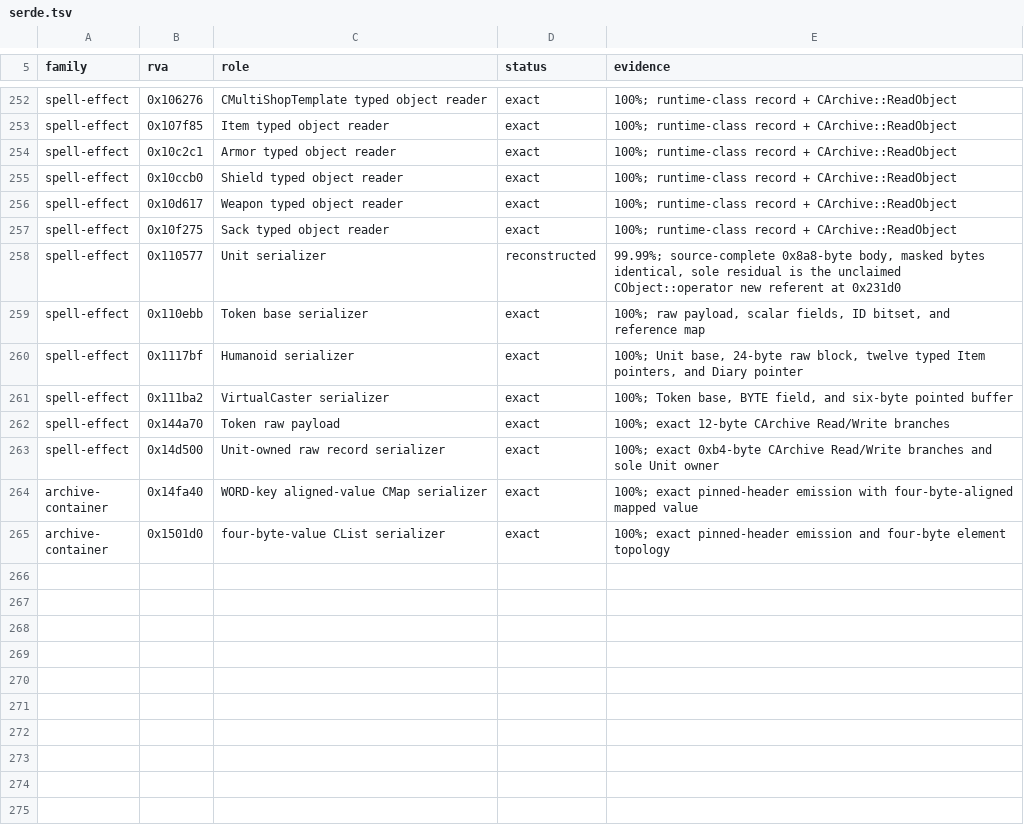
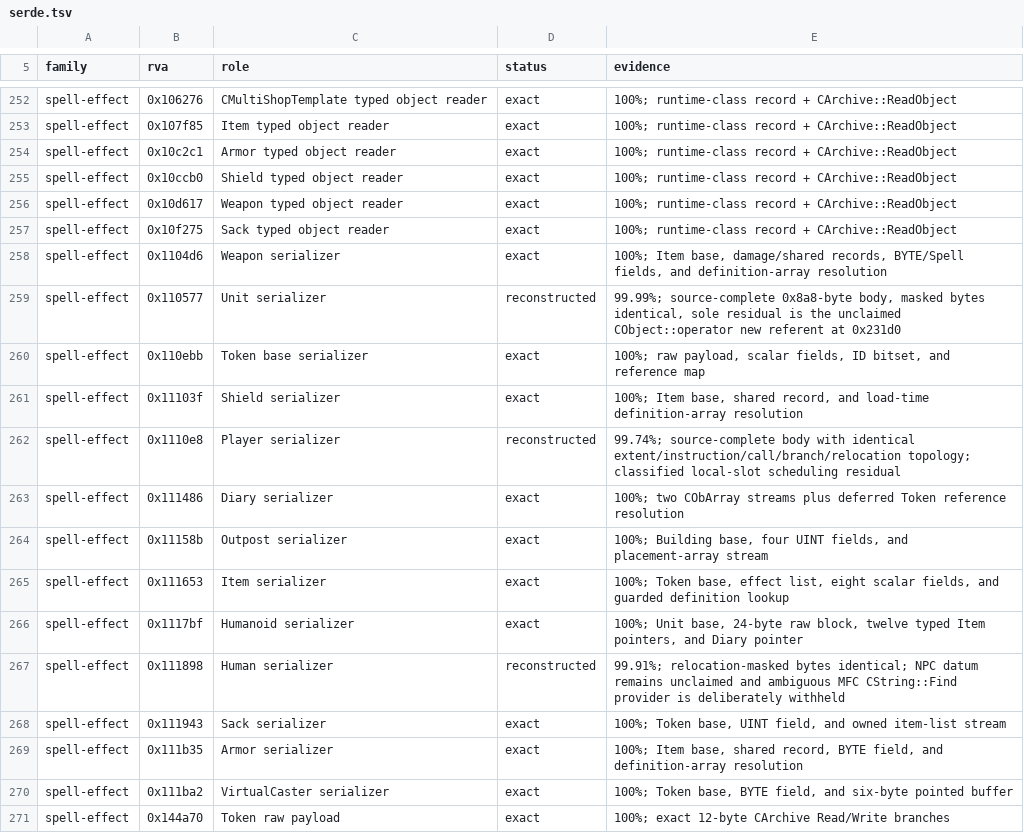
Before and after one commit to sushi-shi/rom1-decomp, a TSV file: config/retail/serde.tsv, drawn as a sheet; only a part is shown, gaps mark what is left out; the shorter side is filled out with more unchanged rows; the diff names each change by its address in the sheet, - before the commit and + after, or states it on an @@ line.

```diff
--- a/config/retail/serde.tsv
+++ b/config/retail/serde.tsv
+row 258: spell-effect | 0x1104d6 | Weapon serializer | exact | 100%; Item base, damage/shared records, BYTE/Spell fields, and definition-array resolution
+row 261: spell-effect | 0x11103f | Shield serializer | exact | 100%; Item base, shared record, and load-time definition-array resolution
+row 262: spell-effect | 0x1110e8 | Player serializer | reconstructed | 99.74%; source-complete body with identical extent/instruction/call/branch/relocation topology; classified local-slot scheduling residual
+row 263: spell-effect | 0x111486 | Diary serializer | exact | 100%; two CObArray streams plus deferred Token reference resolution
+row 264: spell-effect | 0x11158b | Outpost serializer | exact | 100%; Building base, four UINT fields, and placement-array stream
+row 265: spell-effect | 0x111653 | Item serializer | exact | 100%; Token base, effect list, eight scalar fields, and guarded definition lookup
+row 267: spell-effect | 0x111898 | Human serializer | reconstructed | 99.91%; relocation-masked bytes identical; NPC datum remains unclaimed and ambiguous MFC CString::Find provider is deliberately withheld
+row 268: spell-effect | 0x111943 | Sack serializer | exact | 100%; Token base, UINT field, and owned item-list stream
+row 269: spell-effect | 0x111b35 | Armor serializer | exact | 100%; Item base, shared record, BYTE field, and definition-array resolution
```
Also changed, not shown: config/gruntz_parity.tsv, config/match_baseline.tsv, 14 other files.
